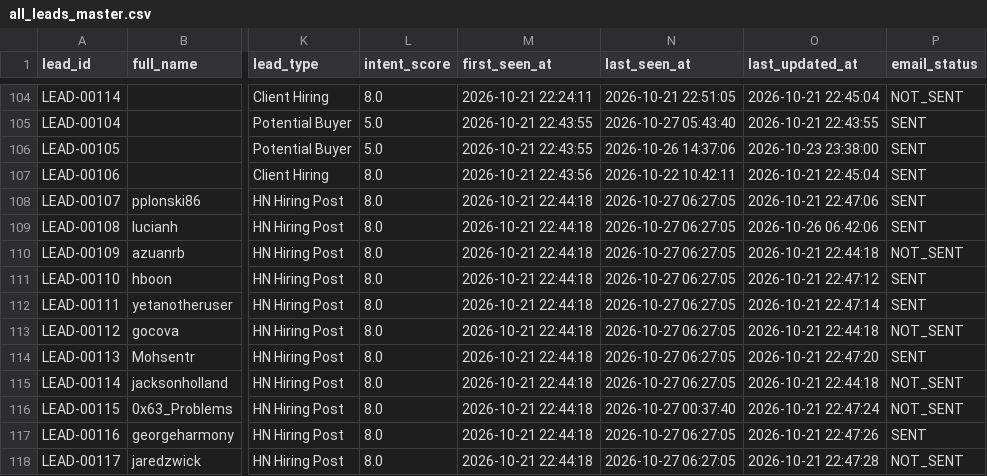
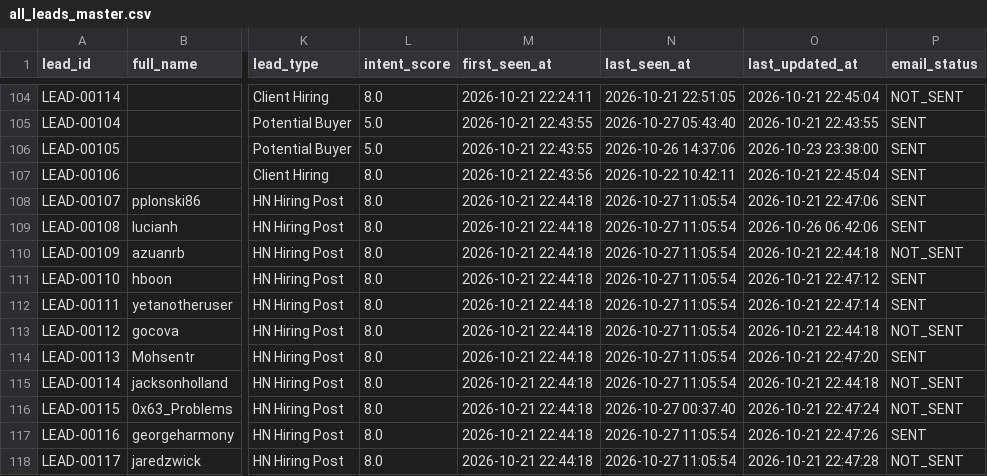
Before and after one commit to yashvi19031998-lgtm/mini-ecommerce-interview-practical, a CSV file: test-demo/all_leads_master.csv, drawn as a sheet; only a part is shown, gaps mark what is left out; the diff covers the shown part only; the diff names each change by its address in the sheet, - before the commit and + after, or states it on an @@ line.

```diff
--- a/test-demo/all_leads_master.csv
+++ b/test-demo/all_leads_master.csv
-N108:N115 (last_seen_at): 2026-10-27 06:27:05
+N108:N115 (last_seen_at): 2026-10-27 11:05:54
-N117:N118 (last_seen_at): 2026-10-27 06:27:05
+N117:N118 (last_seen_at): 2026-10-27 11:05:54
```
Also changed, not shown: 2 added rows and 23 edited cells elsewhere in this file, test-demo/logs/scraper_runs.csv.
